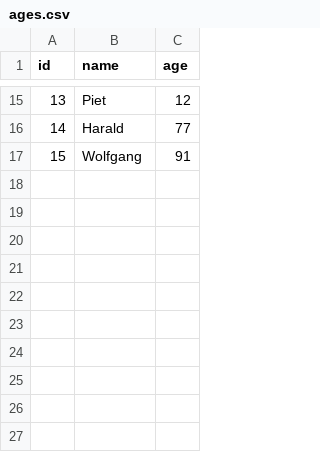
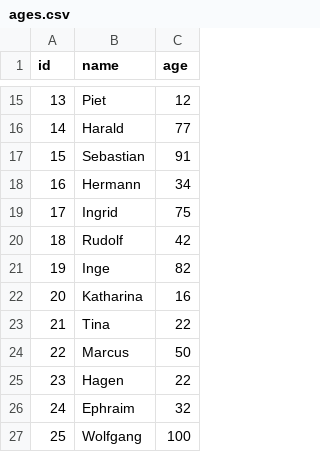
Before and after one commit to EphTron/SmartComments, a CSV file: ages.csv, drawn as a sheet; only a part is shown, gaps mark what is left out; addresses are those after the commit; the diff names each change by its address in the sheet, - before the commit and + after, or states it on an @@ line.

Commit message:
extended dataset

```diff
--- a/ages.csv
+++ b/ages.csv
+row 17: 15 | Sebastian | 91
+row 18: 16 | Hermann | 34
+row 19: 17 | Ingrid | 75
+row 20: 18 | Rudolf | 42
+row 21: 19 | Inge | 82
+row 22: 20 | Katharina | 16
+row 23: 21 | Tina | 22
+row 24: 22 | Marcus | 50
+row 25: 23 | Hagen | 22
+row 26: 24 | Ephraim | 32
@@ column A (id) renumbered from row 27 down @@
-C27 (age): 91
+C27 (age): 100
```
Also changed, not shown: 2 other files.
